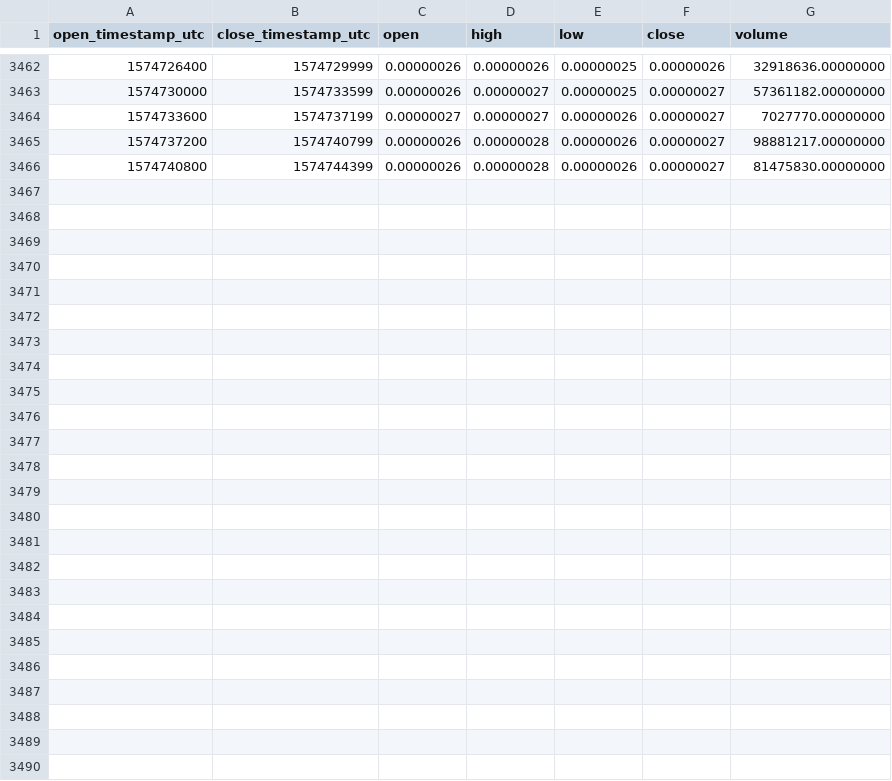
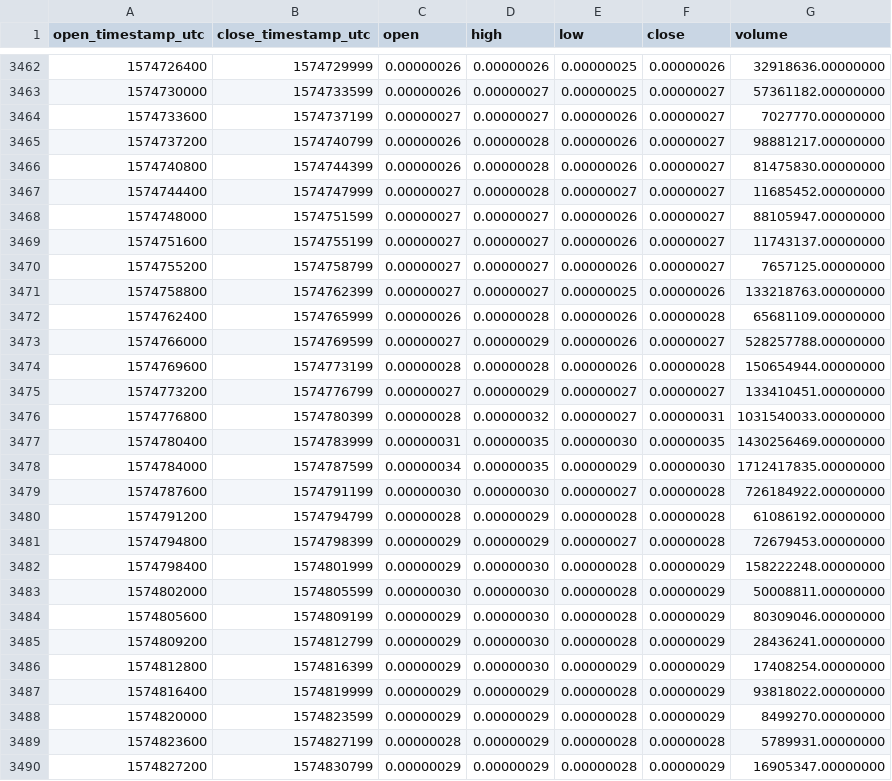
Before and after one commit to cryptobigbro/binance-ERDBTC, a CSV file: binance-ERDBTC-1h.csv, drawn as a sheet; only a part is shown, gaps mark what is left out.

Commit message:
Update OHLCV data.

```diff
--- a/binance-ERDBTC-1h.csv
+++ b/binance-ERDBTC-1h.csv
@@ -3466 +3466,25 @@ open_timestamp_utc,close_timestamp_utc,open,high,low,close,volume
 1574740800,1574744399,0.00000026,0.00000028,0.00000026,0.00000027,81475830.00000000
+1574744400,1574747999,0.00000027,0.00000028,0.00000027,0.00000027,11685452.00000000
+1574748000,1574751599,0.00000027,0.00000027,0.00000026,0.00000027,88105947.00000000
+1574751600,1574755199,0.00000027,0.00000027,0.00000026,0.00000027,11743137.00000000
+1574755200,1574758799,0.00000027,0.00000027,0.00000026,0.00000027,7657125.00000000
+1574758800,1574762399,0.00000027,0.00000027,0.00000025,0.00000026,133218763.00000000
+1574762400,1574765999,0.00000026,0.00000028,0.00000026,0.00000028,65681109.00000000
+1574766000,1574769599,0.00000027,0.00000029,0.00000026,0.00000027,528257788.00000000
+1574769600,1574773199,0.00000028,0.00000028,0.00000026,0.00000028,150654944.00000000
+1574773200,1574776799,0.00000027,0.00000029,0.00000027,0.00000027,133410451.00000000
+1574776800,1574780399,0.00000028,0.00000032,0.00000027,0.00000031,1031540033.00000000
+1574780400,1574783999,0.00000031,0.00000035,0.00000030,0.00000035,1430256469.00000000
+1574784000,1574787599,0.00000034,0.00000035,0.00000029,0.00000030,1712417835.00000000
+1574787600,1574791199,0.00000030,0.00000030,0.00000027,0.00000028,726184922.00000000
+1574791200,1574794799,0.00000028,0.00000029,0.00000028,0.00000028,61086192.00000000
+1574794800,1574798399,0.00000029,0.00000029,0.00000027,0.00000028,72679453.00000000
+1574798400,1574801999,0.00000029,0.00000030,0.00000028,0.00000029,158222248.00000000
+1574802000,1574805599,0.00000030,0.00000030,0.00000028,0.00000029,50008811.00000000
+1574805600,1574809199,0.00000029,0.00000030,0.00000028,0.00000029,80309046.00000000
+1574809200,1574812799,0.00000029,0.00000030,0.00000028,0.00000029,28436241.00000000
+1574812800,1574816399,0.00000029,0.00000030,0.00000029,0.00000029,17408254.00000000
+1574816400,1574819999,0.00000029,0.00000029,0.00000028,0.00000029,93818022.00000000
+1574820000,1574823599,0.00000029,0.00000029,0.00000028,0.00000029,8499270.00000000
+1574823600,1574827199,0.00000028,0.00000029,0.00000028,0.00000028,5789931.00000000
+1574827200,1574830799,0.00000029,0.00000029,0.00000028,0.00000029,16905347.00000000
```
Also changed, not shown: binance-ERDBTC-1d.csv.
